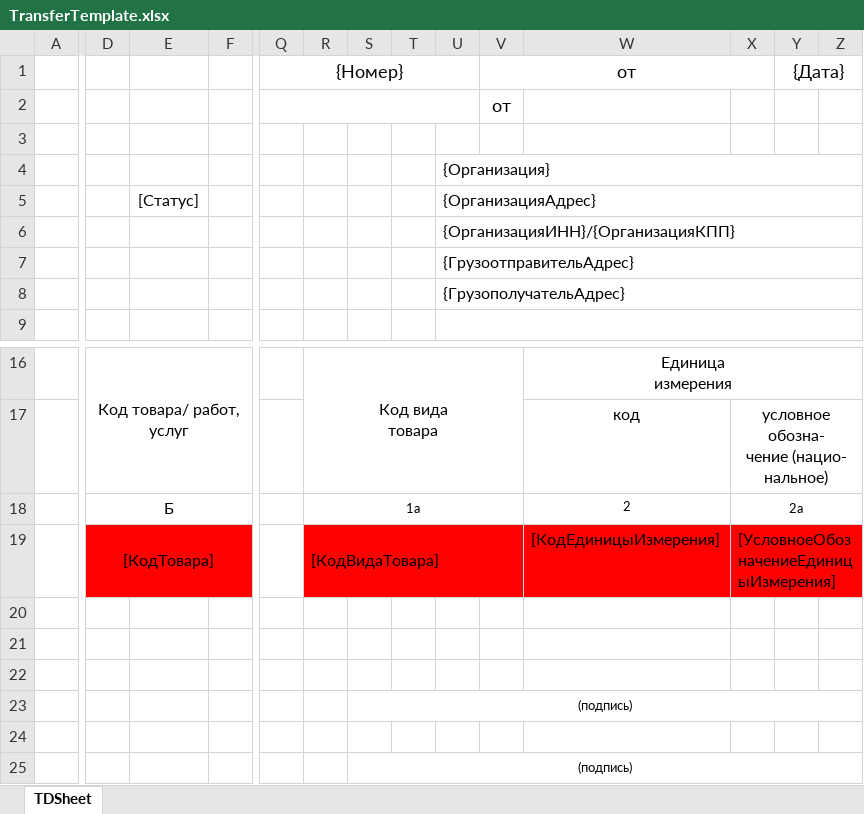
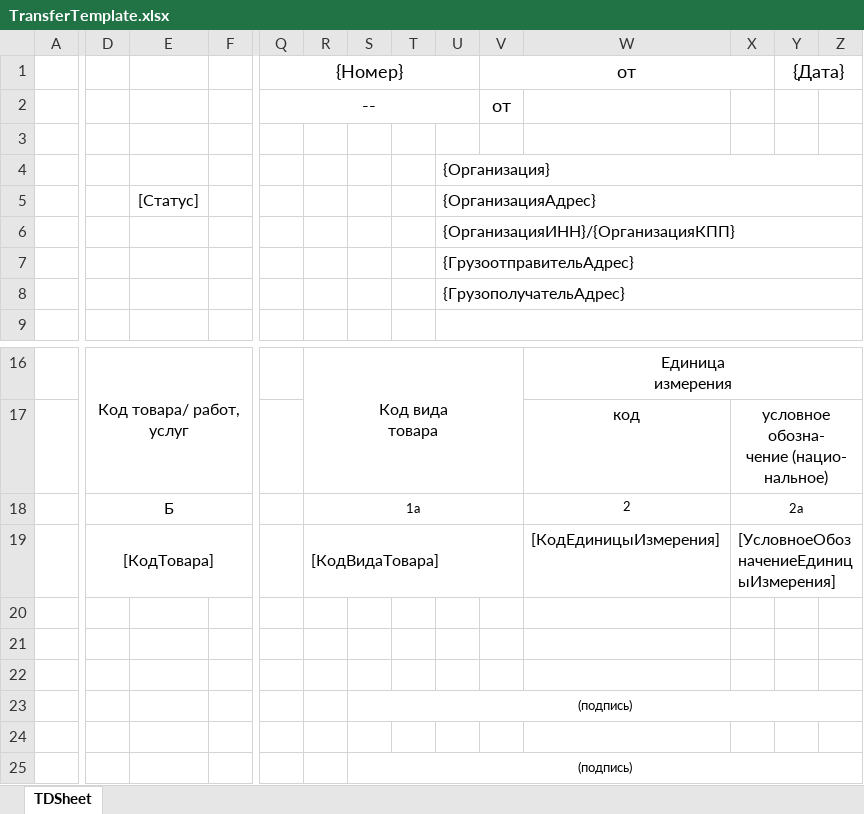
Before and after one commit to Brainor-corp/bsd, an Excel workbook: public/templates/TransferTemplate.xlsx, sheet TDSheet, drawn as a sheet; only a part is shown, gaps mark what is left out; values as stored, in another font and other column widths than the file's, no borders; the diff covers the shown part only; the diff names each change by its address in the sheet, - before the commit and + after, or states it on an @@ line.

```diff
--- a/public/templates/TransferTemplate.xlsx (sheet TDSheet)
+++ b/public/templates/TransferTemplate.xlsx (sheet TDSheet)
-Q2: (empty)
+Q2: --
-D19:F19 fill: #FF0000
+D19:F19 fill: none
-R19:Z19 fill: #FF0000
+R19:Z19 fill: none
```
Also changed, not shown: cell formats elsewhere in this sheet, 1 other file.
